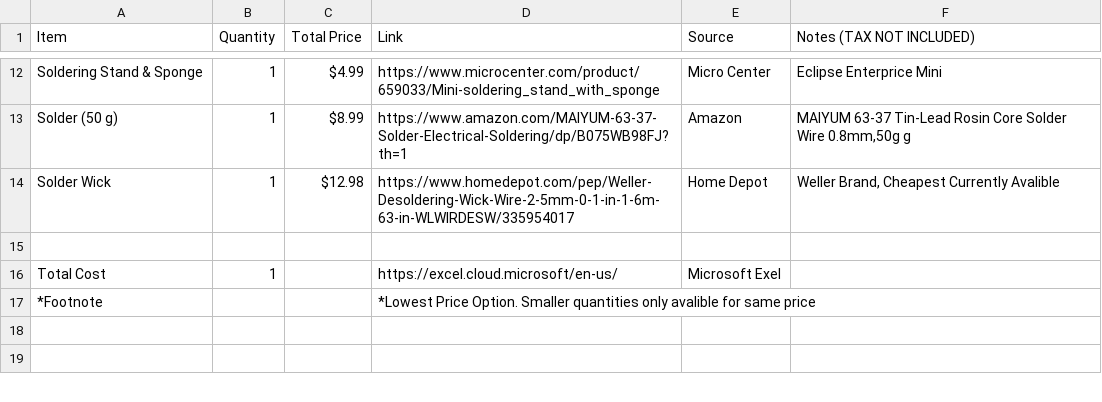
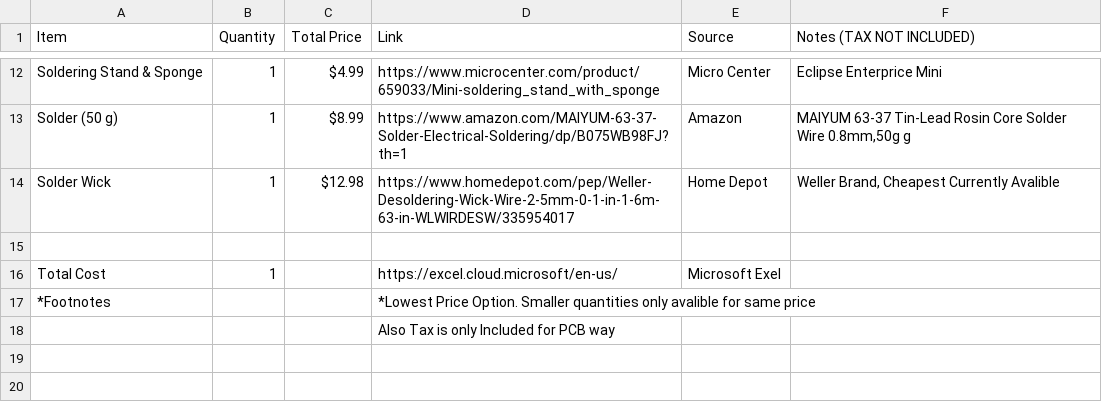
Before and after one commit to Magnu-Shaak/Calc123, a CSV file: bom.csv, drawn as a sheet; only a part is shown, gaps mark what is left out.

Commit message:
Update bom.csv

```diff
--- a/bom.csv
+++ b/bom.csv
@@ -16,3 +16,4 @@ Solder Wick, 1, $12.98, https://www.homedepot.com/pep/Weller-Desoldering-Wick-Wi
 Total Cost, 1, , https://excel.cloud.microsoft/en-us/, Microsoft Exel,
-*Footnote, , , *Lowest Price Option. Smaller quantities only avalible for same price, ,
+*Footnotes, , , *Lowest Price Option. Smaller quantities only avalible for same price, ,
+, , , Also Tax is only Included for PCB way, ,
 
```
